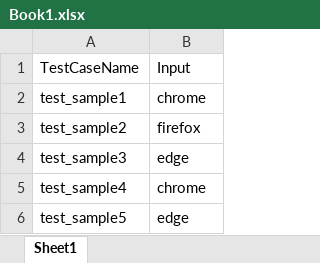
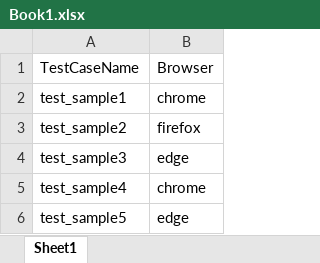
Before and after one commit to VigneshDhakshnamoorthy/KMDV-Python, an Excel workbook: resource/data/Book1.xlsx, sheet Sheet1, drawn as a sheet; values as stored, in another font and other column widths than the file's, no borders; the diff names each change by its address in the sheet, - before the commit and + after, or states it on an @@ line.

Commit message:
browserconfig

```diff
--- a/resource/data/Book1.xlsx (sheet Sheet1)
+++ b/resource/data/Book1.xlsx (sheet Sheet1)
-B1: Input
+B1: Browser
```
Also changed, not shown: 7 other files.
